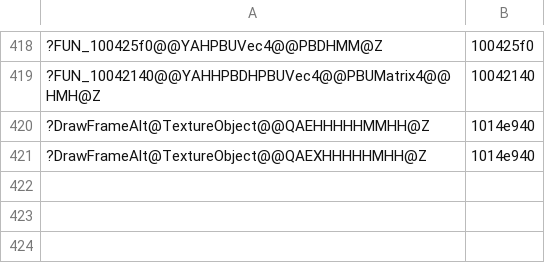
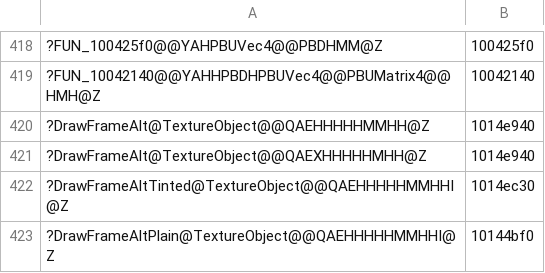
Before and after one commit to ObeseCatLord/Gurumin-Decompilation, a TSV file: decomp/obj_symbols.tsv, drawn as a sheet; only a part is shown, gaps mark what is left out; the diff names each change by its address in the sheet, - before the commit and + after, or states it on an @@ line.

```diff
--- a/decomp/obj_symbols.tsv
+++ b/decomp/obj_symbols.tsv
+row 422: ?DrawFrameAltTinted@TextureObject@@QAEHHHHHMMHHI@Z | 1014ec30
+row 423: ?DrawFrameAltPlain@TextureObject@@QAEHHHHHMMHHI@Z | 10144bf0
```
Also changed, not shown: symbols.tsv, 5 other files.
